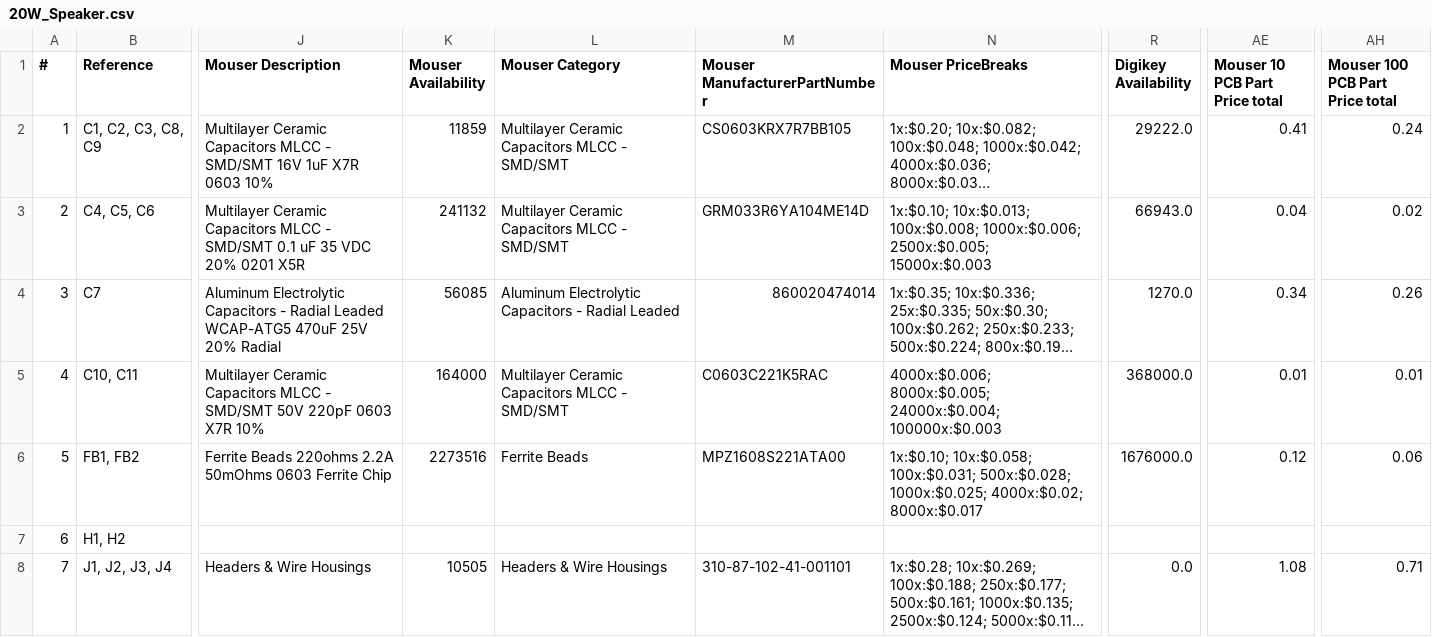
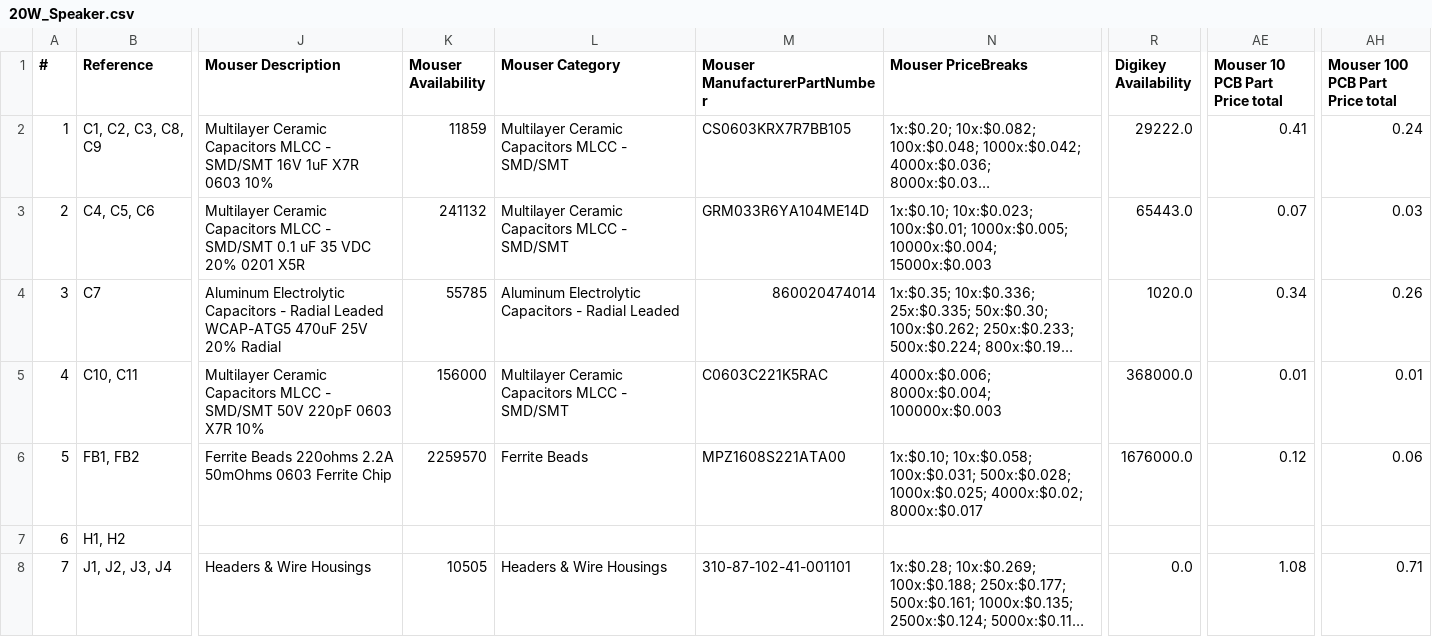
Before and after one commit to adliechty/20W_Speaker_Driver, a CSV file: 20W_Speaker.csv, drawn as a sheet; only a part is shown, gaps mark what is left out; long unchanged cells end in …; the diff covers the shown part only; the diff names each change by its address in the sheet, - before the commit and + after, or states it on an @@ line.

Commit message:
PCB submitted for order

```diff
--- a/20W_Speaker.csv
+++ b/20W_Speaker.csv
-N3 (Mouser PriceBreaks): 1x:$0.10; 10x:$0.013; 100x:$0.008; 1000x:$0.006; 2500x:$0.005; 15000x:$0.003
+N3 (Mouser PriceBreaks): 1x:$0.10; 10x:$0.023; 100x:$0.01; 1000x:$0.005; 10000x:$0.004; 15000x:$0.003
-R3 (Digikey Availability): 66943.0
+R3 (Digikey Availability): 65443.0
-AE3 (Mouser 10 PCB Part Price total): 0.04
+AE3 (Mouser 10 PCB Part Price total): 0.07
-AH3 (Mouser 100 PCB Part Price total): 0.02
+AH3 (Mouser 100 PCB Part Price total): 0.03
-K4 (Mouser Availability): 56085
+K4 (Mouser Availability): 55785
-R4 (Digikey Availability): 1270.0
+R4 (Digikey Availability): 1020.0
-K5 (Mouser Availability): 164000
+K5 (Mouser Availability): 156000
-N5 (Mouser PriceBreaks): 4000x:$0.006; 8000x:$0.005; 24000x:$0.004; 100000x:$0.003
+N5 (Mouser PriceBreaks): 4000x:$0.006; 8000x:$0.004; 100000x:$0.003
-K6 (Mouser Availability): 2273516
+K6 (Mouser Availability): 2259570
```
Also changed, not shown: 1 added row, 2 edited cells and row numbers in column A elsewhere in this file, BOM_Summary.csv, Digikey_Part_List.csv, 7 other files.
